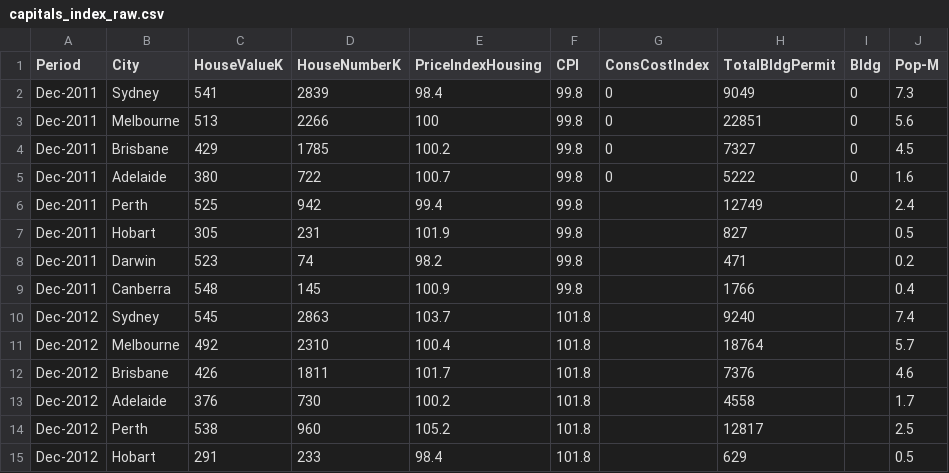
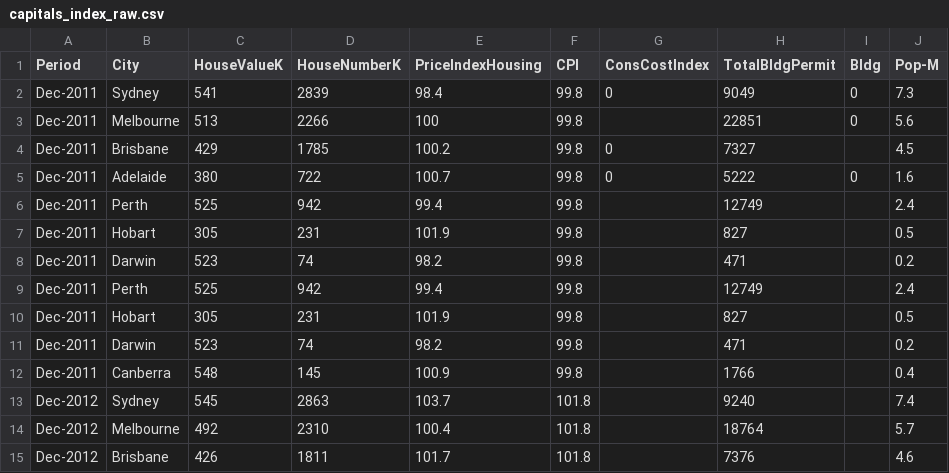
Before and after one commit to Ahmet-Ozkaya/Data-Analytics, a CSV file: capitals_index_raw.csv, drawn as a sheet; only a part is shown; the shorter side is filled out with more unchanged rows.

Commit message:
Update capitals_index_raw.csv

```diff
--- a/capitals_index_raw.csv
+++ b/capitals_index_raw.csv
@@ -2,5 +2,8 @@ Period,City,HouseValueK,HouseNumberK,PriceIndexHousing,CPI,ConsCostIndex,TotalBl
  Dec-2011,Sydney,541,2839,98.4,99.8,0,9049,0,7.3
- Dec-2011,Melbourne,513,2266,100,99.8,0,22851,0,5.6
- Dec-2011,Brisbane,429,1785,100.2,99.8,0,7327,0,4.5
+ Dec-2011,Melbourne,513,2266,100,99.8,,22851,0,5.6
+ Dec-2011,Brisbane,429,1785,100.2,99.8,0,7327,,4.5
  Dec-2011,Adelaide,380,722,100.7,99.8,0,5222,0,1.6
+ Dec-2011,Perth,525,942,99.4,99.8,,12749,,2.4
+ Dec-2011,Hobart,305,231,101.9,99.8,,827,,0.5
+ Dec-2011,Darwin,523,74,98.2,99.8,,471,,0.2
  Dec-2011,Perth,525,942,99.4,99.8,,12749,,2.4
```
